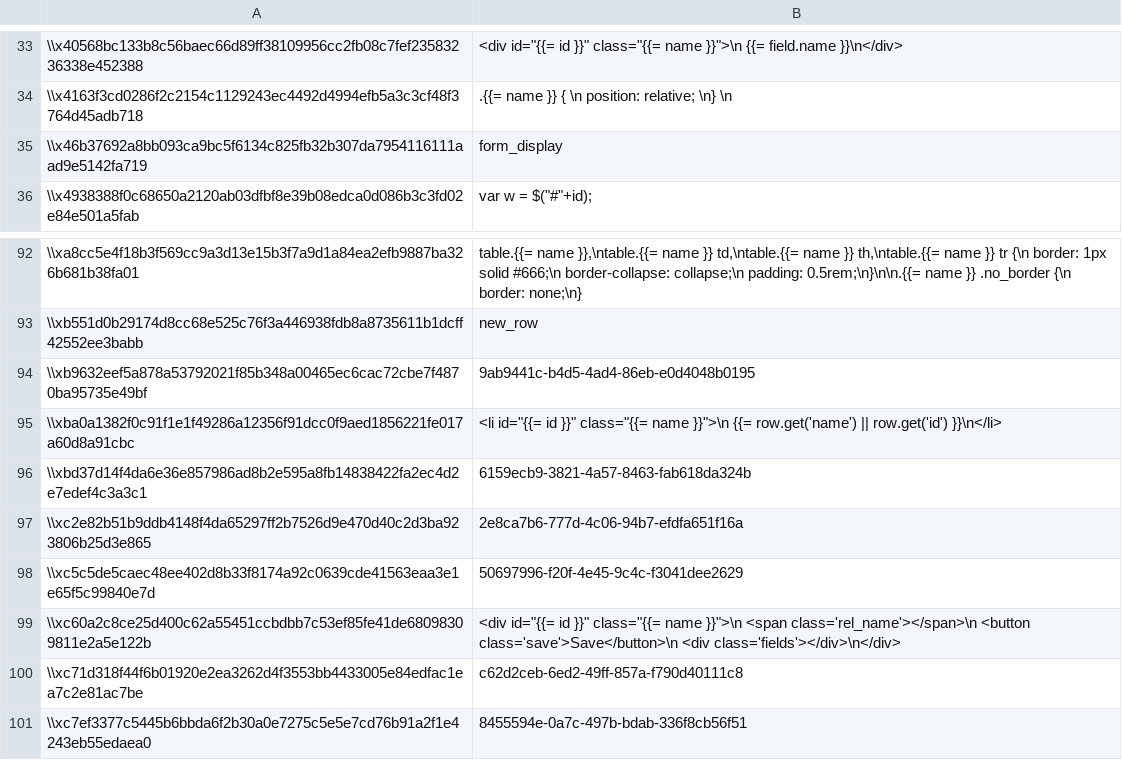
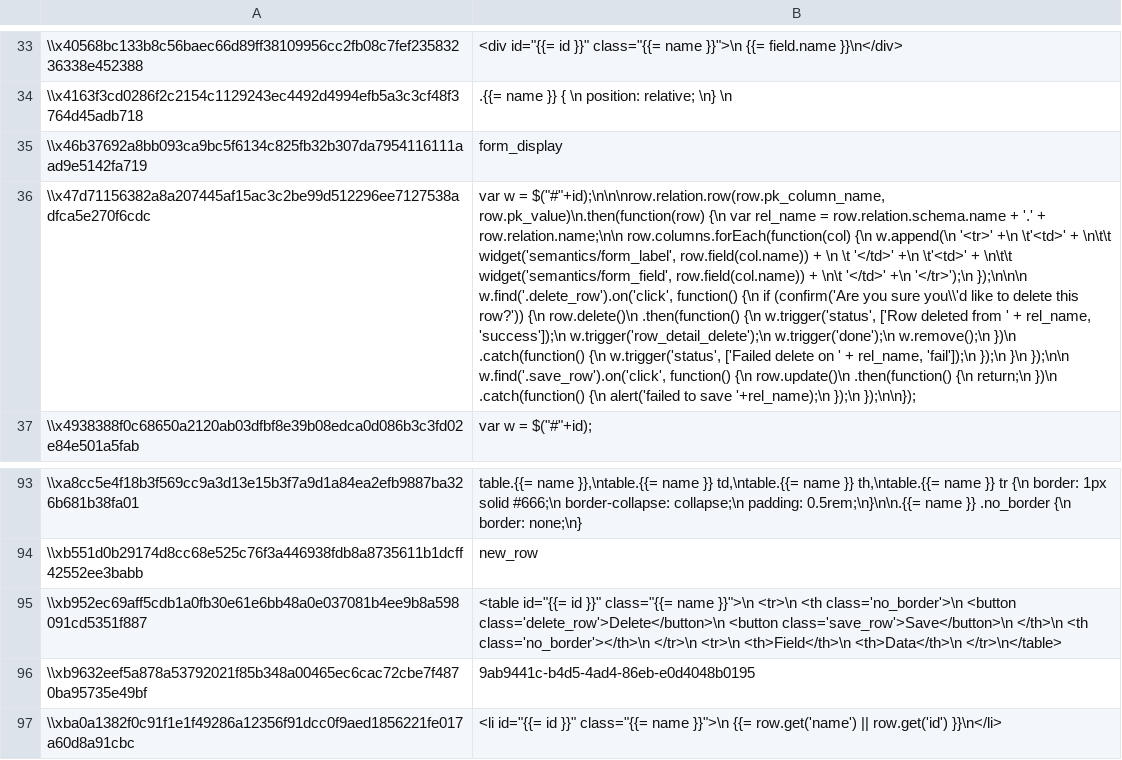
Before and after one commit to aquametalabs/aquameta, a CSV file: bundles-available/org.aquameta.core.semantics/blob.csv, drawn as a sheet; only a part is shown, gaps mark what is left out; the shorter side is filled out with more unchanged rows; the diff names each change by its address in the sheet, - before the commit and + after, or states it on an @@ line.

```diff
--- a/bundles-available/org.aquameta.core.semantics/blob.csv
+++ b/bundles-available/org.aquameta.core.semantics/blob.csv
+row 36: \\x47d71156382a8a207445af15ac3c2be99d512296ee7127538adfca5e270f6cdc | var w = $("#"+id);\n\n\nrow.relation.row(row.pk_column_name, row.pk_value)\n.then(function(row) {\n var rel_name = row.relation.schema.name + '.' + row.relation.name;\n\n row.columns.forEach(function(col) {\n w.append(\n '<tr>' +\n \t'<td>' + \n\t\t widget('semantics/form_label', row.field(col.name)) + \n \t '</td>' +\n \t'<td>' + \n\t\t widget('semantics/form_field', row.field(col.name)) + \n\t '</td>' +\n '</tr>');\n });\n\n\n w.find('.delete_row').on('click', function() {\n if (confirm('Are you sure you\\'d like to delete this row?')) {\n row.delete()\n .then(function() {\n w.trigger('status', ['Row deleted from ' + rel_name, 'success']);\n w.trigger('row_detail_delete');\n w.trigger('done');\n w.remove();\n })\n .catch(function() {\n w.trigger('status', ['Failed delete on ' + rel_name, 'fail']);\n });\n }\n });\n\n w.find('.save_row').on('click', function() {\n row.update()\n .then(function() {\n return;\n })\n .catch(function() {\n alert('failed to save '+rel_name);\n });\n });\n\n});
+row 95: \\xb952ec69aff5cdb1a0fb30e61e6bb48a0e037081b4ee9b8a598091cd5351f887 | <table id="{{= id }}" class="{{= name }}">\n <tr>\n <th class='no_border'>\n <button class='delete_row'>Delete</button>\n <button class='save_row'>Save</button>\n </th>\n <th class='no_border'></th>\n </tr>\n <tr>\n <th>Field</th>\n <th>Data</th>\n </tr>\n</table>
```
Also changed, not shown: bundles-available/org.aquameta.core.ide/blob.csv, bundles-available/org.aquameta.core.ide/commit.csv, 9 other files.
